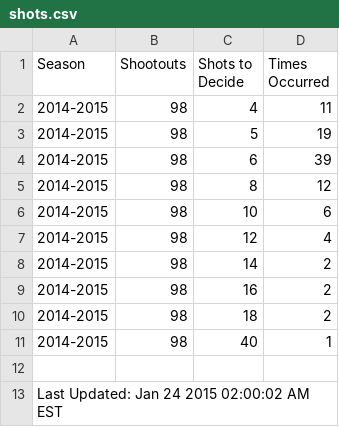
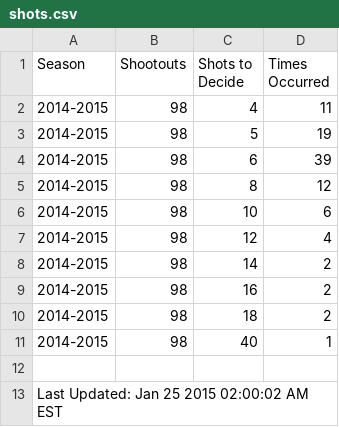
Before and after one commit to pyreking/Shootout, a CSV file: shots/shots.csv, drawn as a sheet.

```diff
--- a/shots/shots.csv
+++ b/shots/shots.csv
@@ -12,2 +12,2 @@ Season,Shootouts,Shots to Decide,Times Occurred
 
-Last Updated: Jan 24 2015 02:00:02 AM EST
+Last Updated: Jan 25 2015 02:00:02 AM EST
```
Also changed, not shown: summary/current.csv, 2 other files.
